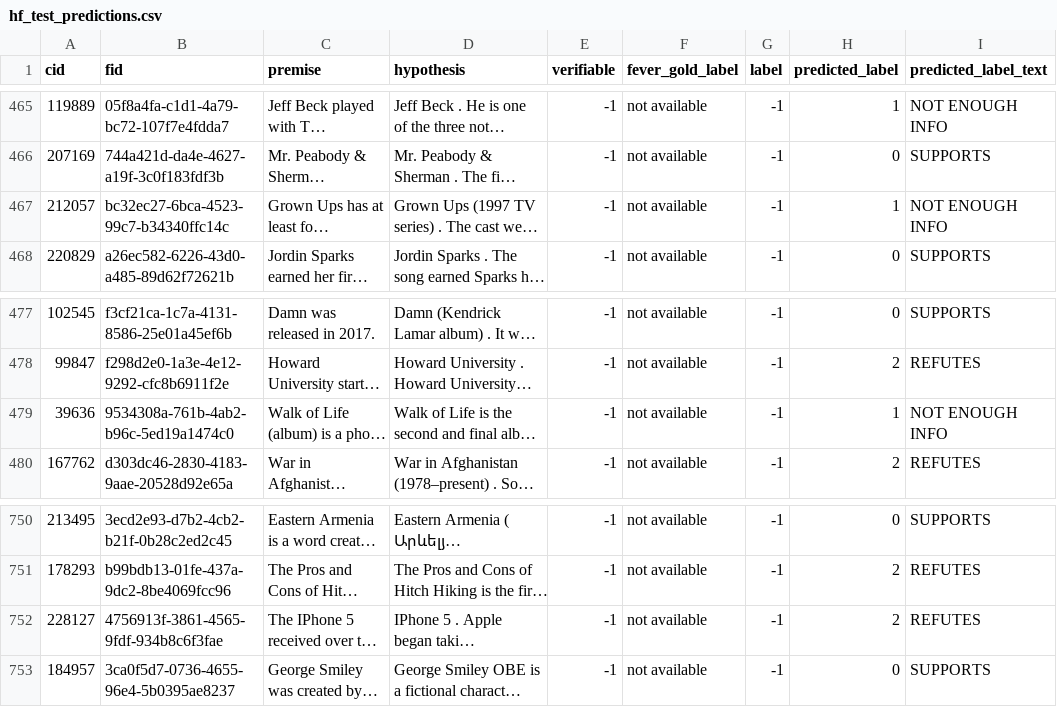
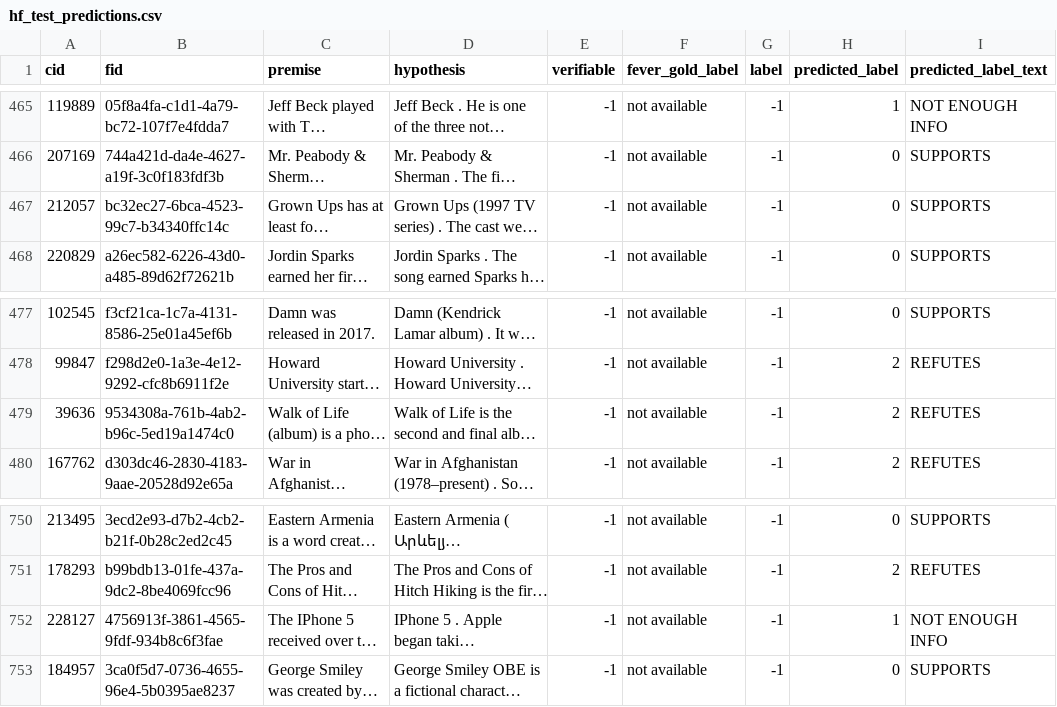
Before and after one commit to Alessio-Pecilli/sii-2026, a CSV file: hf_test_predictions.csv, drawn as a sheet; only a part is shown, gaps mark what is left out; long unchanged cells end in …; the diff covers the shown part only; the diff names each change by its address in the sheet, - before the commit and + after, or states it on an @@ line.

```diff
--- a/hf_test_predictions.csv
+++ b/hf_test_predictions.csv
-H467 (predicted_label): 1
+H467 (predicted_label): 0
-I467 (predicted_label_text): NOT ENOUGH INFO
+I467 (predicted_label_text): SUPPORTS
-H479 (predicted_label): 1
+H479 (predicted_label): 2
-I479 (predicted_label_text): NOT ENOUGH INFO
+I479 (predicted_label_text): REFUTES
-H752 (predicted_label): 2
+H752 (predicted_label): 1
-I752 (predicted_label_text): REFUTES
+I752 (predicted_label_text): NOT ENOUGH INFO
```
Also changed, not shown: 10 edited cells elsewhere in this file, experiment_results.csv, 8 other files.
